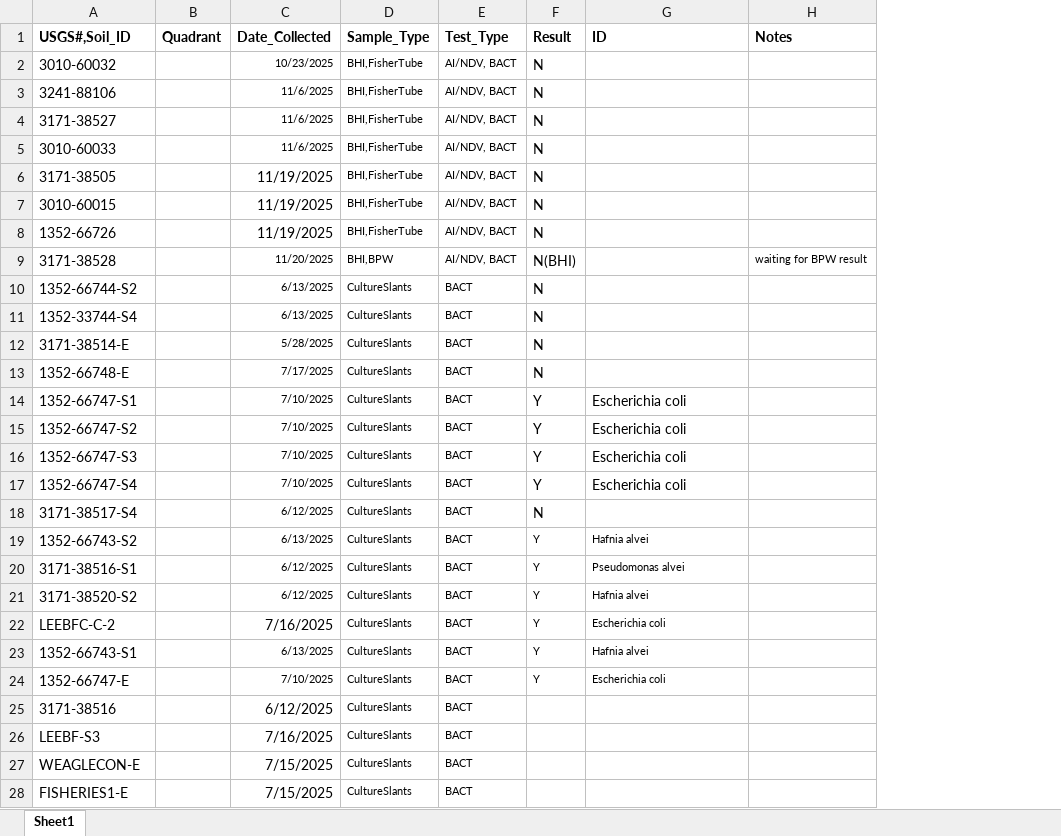
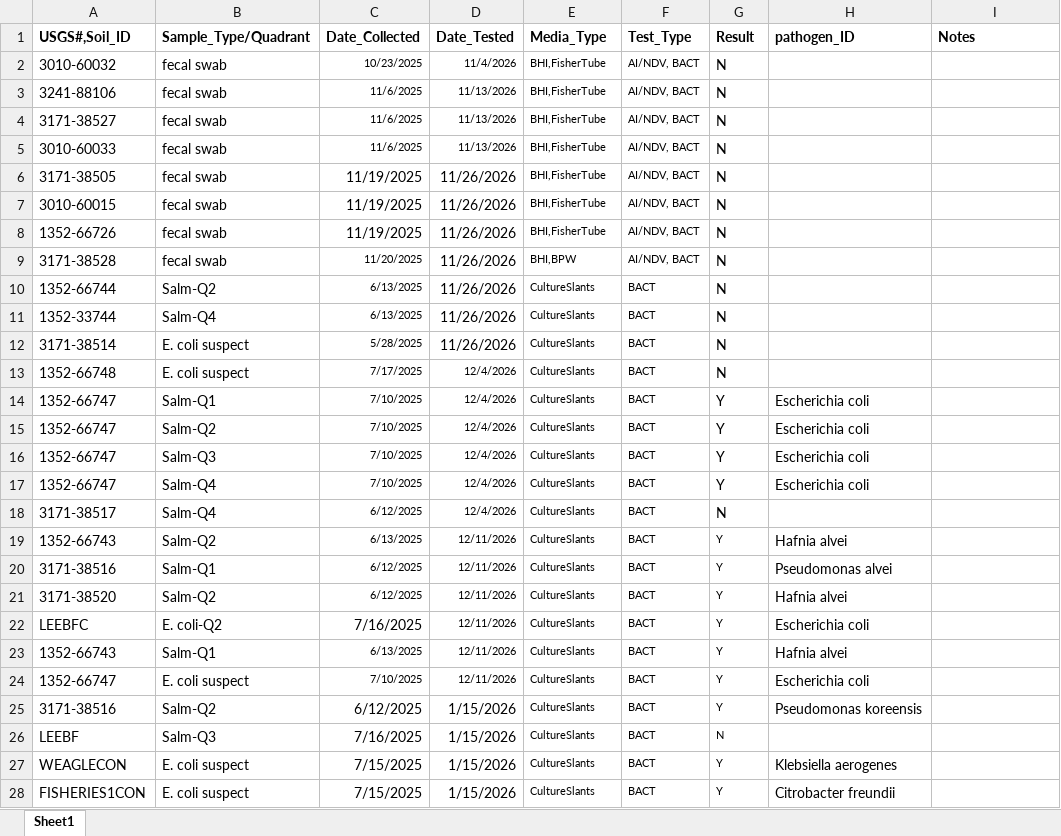
Before and after one commit to kelseybmccune/BackyardBirds, an Excel workbook: State lab test results/SDVL_Results.xlsx, sheet Sheet1, drawn as a sheet; only a part is shown; values as stored, in another font and other column widths than the file's, no borders; removed rows and columns are numbered as before the commit, all else as after; the diff covers the shown part only; the diff names each change by its address in the sheet, - before the commit and + after, or states it on an @@ line.

Commit message:
State lab updates

```diff
--- a/State lab test results/SDVL_Results.xlsx (sheet Sheet1)
+++ b/State lab test results/SDVL_Results.xlsx (sheet Sheet1)
-column B (Quadrant), empty
+column B (Sample_Type/Quadrant), rows 2-28: fecal swab | fecal swab | fecal swab | fecal swab | fecal swab | fecal swab | fecal swab | fecal swab | Salm-Q2 | Salm-Q4 | E. coli suspect | E. coli suspect | Salm-Q1 | Salm-Q2 | Salm-Q3 | Salm-Q4 | Salm-Q4 | Salm-Q2 | Salm-Q1 | Salm-Q2 | E. coli-Q2 | Salm-Q1 | E. coli suspect | Salm-Q2 | Salm-Q3 | E. coli suspect | E. coli suspect
+column D (Date_Tested), rows 2-28: 11/4/2026 | 11/13/2026 | 11/13/2026 | 11/13/2026 | 11/26/2026 | 11/26/2026 | 11/26/2026 | 11/26/2026 | 11/26/2026 | 11/26/2026 | 11/26/2026 | 12/4/2026 | 12/4/2026 | 12/4/2026 | 12/4/2026 | 12/4/2026 | 12/4/2026 | 12/11/2026 | 12/11/2026 | 12/11/2026 | 12/11/2026 | 12/11/2026 | 12/11/2026 | 1/15/2026 | 1/15/2026 | 1/15/2026 | 1/15/2026
-E1: Sample_Type
+E1: Media_Type
-H1: ID
+H1: pathogen_ID
-G9 (Result): N(BHI)
+G9 (Result): N
-I9 (Notes): waiting for BPW result
+I9 (Notes): (empty)
-A10 (USGS#,Soil_ID): 1352-66744-S2
+A10 (USGS#,Soil_ID): 1352-66744
-A11 (USGS#,Soil_ID): 1352-33744-S4
+A11 (USGS#,Soil_ID): 1352-33744
-A12 (USGS#,Soil_ID): 3171-38514-E
+A12 (USGS#,Soil_ID): 3171-38514
-A13 (USGS#,Soil_ID): 1352-66748-E
+A13 (USGS#,Soil_ID): 1352-66748
-A14 (USGS#,Soil_ID): 1352-66747-S1
+A14 (USGS#,Soil_ID): 1352-66747
-A15 (USGS#,Soil_ID): 1352-66747-S2
+A15 (USGS#,Soil_ID): 1352-66747
-A16 (USGS#,Soil_ID): 1352-66747-S3
+A16 (USGS#,Soil_ID): 1352-66747
-A17 (USGS#,Soil_ID): 1352-66747-S4
+A17 (USGS#,Soil_ID): 1352-66747
-A18 (USGS#,Soil_ID): 3171-38517-S4
+A18 (USGS#,Soil_ID): 3171-38517
-A19 (USGS#,Soil_ID): 1352-66743-S2
+A19 (USGS#,Soil_ID): 1352-66743
@@ H19:H24 text size: larger @@
-A20 (USGS#,Soil_ID): 3171-38516-S1
+A20 (USGS#,Soil_ID): 3171-38516
-A21 (USGS#,Soil_ID): 3171-38520-S2
+A21 (USGS#,Soil_ID): 3171-38520
-A22 (USGS#,Soil_ID): LEEBFC-C-2
+A22 (USGS#,Soil_ID): LEEBFC
-A23 (USGS#,Soil_ID): 1352-66743-S1
+A23 (USGS#,Soil_ID): 1352-66743
-A24 (USGS#,Soil_ID): 1352-66747-E
+A24 (USGS#,Soil_ID): 1352-66747
-G25 (Result): (empty)
+G25 (Result): Y
-H25 (pathogen_ID): (empty)
+H25 (pathogen_ID): Pseudomonas koreensis
-A26 (USGS#,Soil_ID): LEEBF-S3
+A26 (USGS#,Soil_ID): LEEBF
-G26 (Result): (empty)
+G26 (Result): N
-A27 (USGS#,Soil_ID): WEAGLECON-E
+A27 (USGS#,Soil_ID): WEAGLECON
-G27:G28 (Result): (empty)
+G27:G28 (Result): Y
-H27 (pathogen_ID): (empty)
+H27 (pathogen_ID): Klebsiella aerogenes
-A28 (USGS#,Soil_ID): FISHERIES1-E
+A28 (USGS#,Soil_ID): FISHERIES1CON
-H28 (pathogen_ID): (empty)
+H28 (pathogen_ID): Citrobacter freundii
```
Also changed, not shown: 1 removed row and 6 edited cells elsewhere in this sheet, 5 other files.
